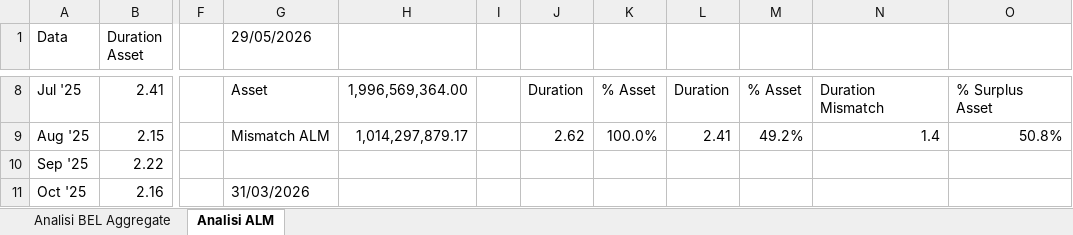
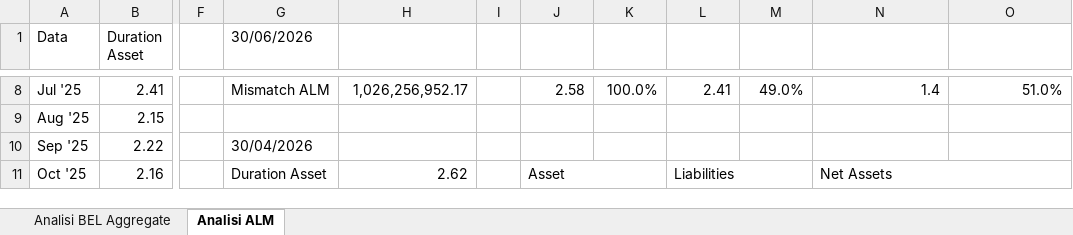
Before and after one commit to PaoloGaudianoEurizon/Analisi-BEL-ISPP, an Excel workbook: Summary.xlsx, sheet Analisi ALM, drawn as a sheet; only a part is shown, gaps mark what is left out; values as stored, in another font and other column widths than the file's, no cell formats; charts and pictures not drawn; the diff covers the shown part only; the diff names each change by its address in the sheet, - before the commit and + after, or states it on an @@ line.

```diff
--- a/Summary.xlsx (sheet Analisi ALM)
+++ b/Summary.xlsx (sheet Analisi ALM)
-G1: 29/05/2026
+G1: 30/06/2026
-G8 (30/06/2026): Asset
+G8 (30/06/2026): Mismatch ALM
-H8: 1,996,569,364.00
+H8: 1,026,256,952.17
-J8: Duration
+J8: 2.58
-K8: % Asset
+K8: 100.0%
-L8: Duration
+L8: 2.41
-M8: % Asset
+M8: 49.0%
-N8: Duration Mismatch
+N8: 1.4
-O8: % Surplus Asset
+O8: 51.0%
-G9 (30/06/2026): Mismatch ALM
+G9 (30/06/2026): (empty)
-H9: 1,014,297,879.17
+H9: (empty)
-J9: 2.62
+J9: (empty)
-K9: 100.0%
+K9: (empty)
-L9: 2.41
+L9: (empty)
-M9: 49.2%
+M9: (empty)
-N9: 1.4
+N9: (empty)
-O9: 50.8%
+O9: (empty)
-G10 (30/06/2026): (empty)
+G10 (30/06/2026): 30/04/2026
-G11 (30/06/2026): 31/03/2026
+G11 (30/06/2026): Duration Asset
-H11: (empty)
+H11: 2.62
-J11: (empty)
+J11: Asset
+J11:K11 merged
-L11: (empty)
+L11: Liabilities
+L11:M11 merged
-N11: (empty)
+N11: Net Assets
+N11:O11 merged
```
Also changed, not shown: 4 added rows, 64 edited cells and merged cells elsewhere in this sheet, sheet Analisi BEL Aggregate, cell formats, formulas that keep their value, hidden cells, charts or pictures.
